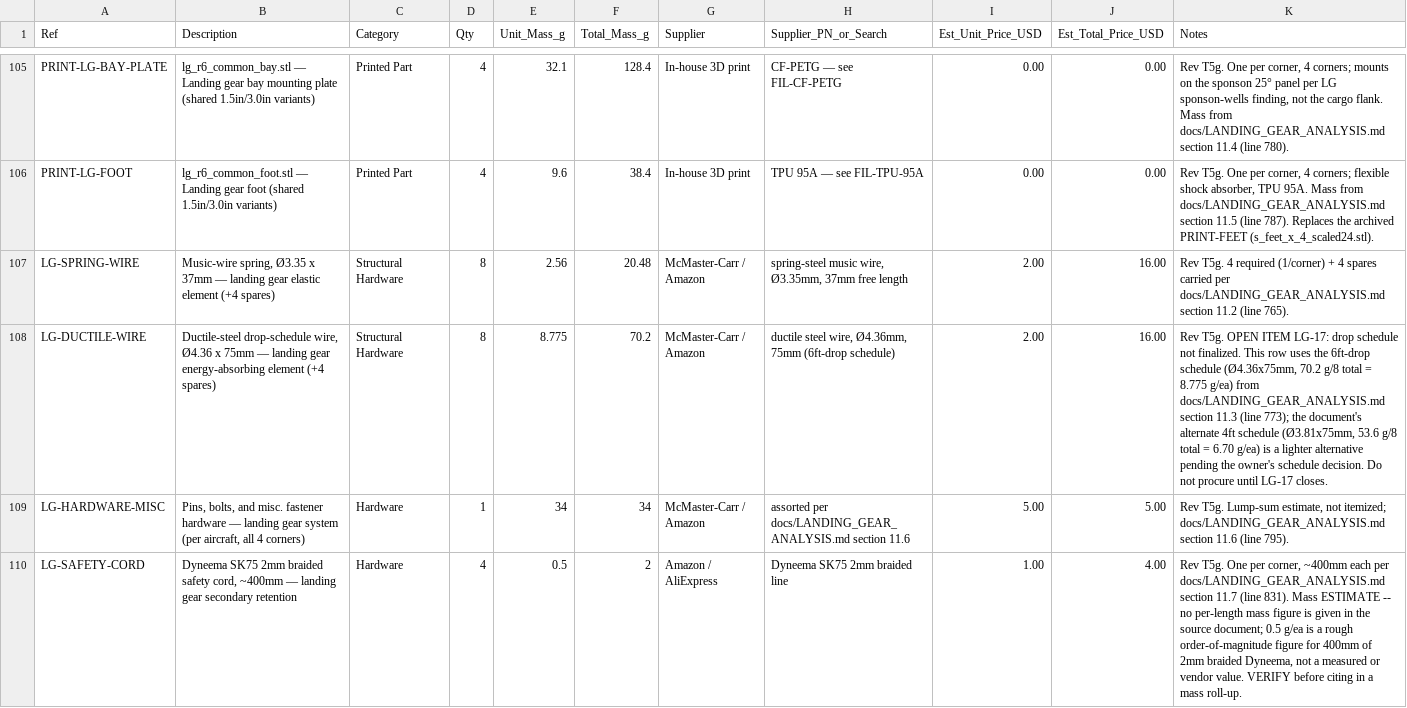
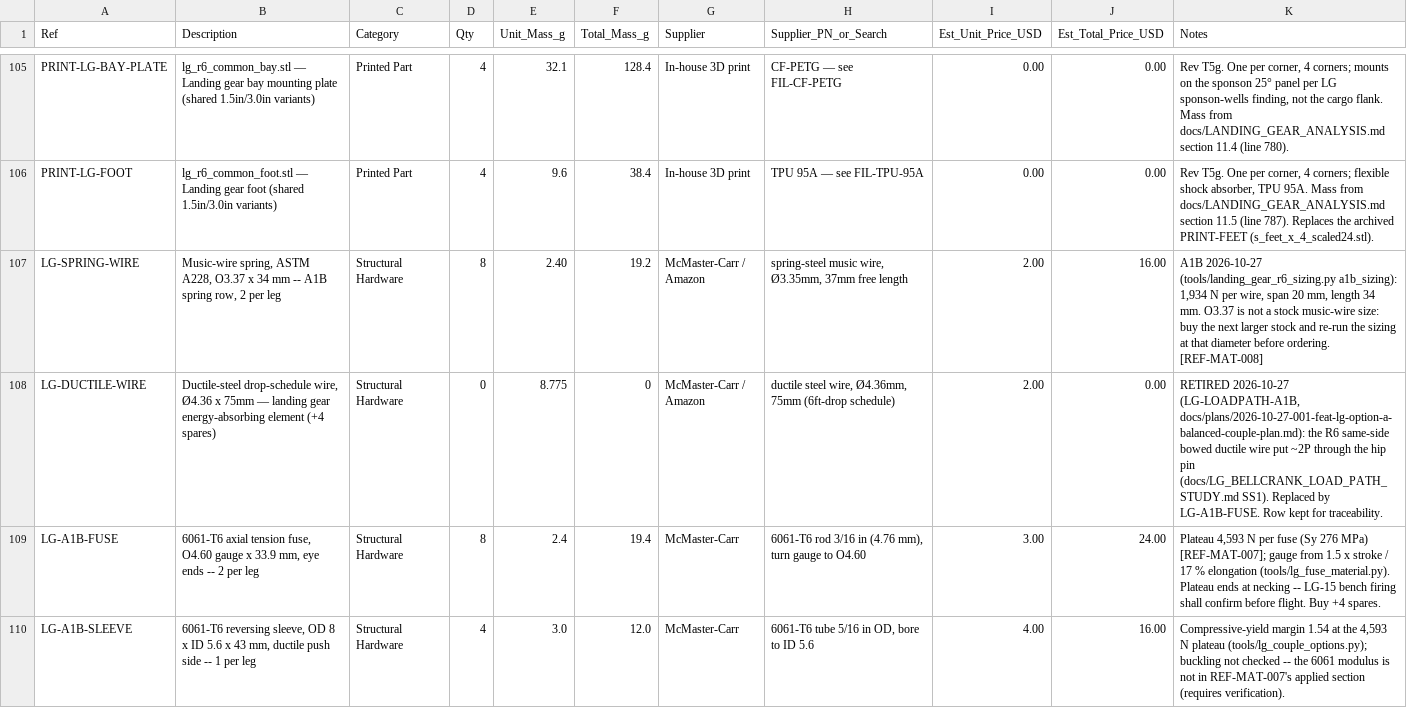
Before and after one commit to Stab-Rabbit-coding/Serenity-UAV, a CSV file: current-specification/bom_revT.csv, drawn as a sheet; only a part is shown, gaps mark what is left out; the shorter side is filled out with more unchanged rows; the diff covers the shown part only; the diff names each change by its address in the sheet, - before the commit and + after, or states it on an @@ line.

```diff
--- a/current-specification/bom_revT.csv
+++ b/current-specification/bom_revT.csv
-B107 (Description): Music-wire spring, Ø3.35 x 37mm — landing gear elastic element (+4 spares)
+B107 (Description): Music-wire spring, ASTM A228, O3.37 x 34 mm -- A1B spring row, 2 per leg
-E107 (Unit_Mass_g): 2.56
+E107 (Unit_Mass_g): 2.40
-F107 (Total_Mass_g): 20.48
+F107 (Total_Mass_g): 19.2
-K107 (Notes): Rev T5g. 4 required (1/corner) + 4 spares carried per docs/LANDING_GEAR_ANALYSIS.md section 11.2 (line 765).
+K107 (Notes): A1B 2026-10-27 (tools/landing_gear_r6_sizing.py a1b_sizing): 1,934 N per wire, span 20 mm, length 34 mm. O3.37 is not a stock music-wire size: buy the next larger stock and re-run the sizing at that diameter before ordering. [REF-MAT-008]
-D108 (Qty): 8
+D108 (Qty): 0
-F108 (Total_Mass_g): 70.2
+F108 (Total_Mass_g): 0
-J108 (Est_Total_Price_USD): 16.00
+J108 (Est_Total_Price_USD): 0.00
-K108 (Notes): Rev T5g. OPEN ITEM LG-17: drop schedule not finalized. This row uses the 6ft-drop schedule (Ø4.36x75mm, 70.2 g/8 total = 8.775 g/ea) from docs/LANDING_GEAR_ANALYSIS.md section 11.3 (line 773); the document's alternate 4ft schedule (Ø3.81x75mm, 53.6 g/8 total = 6.70 g/ea) is a lighter alternative pending the owner's schedule decision. Do not procure until LG-17 closes.
+K108 (Notes): RETIRED 2026-10-27 (LG-LOADPATH-A1B, docs/plans/2026-10-27-001-feat-lg-option-a-balanced-couple-plan.md): the R6 same-side bowed ductile wire put ~2P through the hip pin (docs/LG_BELLCRANK_LOAD_PATH_STUDY.md SS1). Replaced by LG-A1B-FUSE. Row kept for traceability.
+row 109: LG-A1B-FUSE | 6061-T6 axial tension fuse, O4.60 gauge x 33.9 mm, eye ends -- 2 per leg | Structural Hardware | 8 | 2.4 | 19.4 | McMaster-Carr | 6061-T6 rod 3/16 in (4.76 mm), turn gauge to O4.60 | 3.00 | 24.00 | Plateau 4,593 N per fuse (Sy 276 MPa) [REF-MAT-007]; gauge from 1.5 x stroke / 17 % elongation (tools/lg_fuse_material.py). Plateau ends at necking -- LG-15 bench firing shall confirm before flight. Buy +4 spares.
+row 110: LG-A1B-SLEEVE | 6061-T6 reversing sleeve, OD 8 x ID 5.6 x 43 mm, ductile push side -- 1 per leg | Structural Hardware | 4 | 3.0 | 12.0 | McMaster-Carr | 6061-T6 tube 5/16 in OD, bore to ID 5.6 | 4.00 | 16.00 | Compressive-yield margin 1.54 at the 4,593 N plateau (tools/lg_couple_options.py); buckling not checked -- the 6061 modulus is not in REF-MAT-007's applied section (requires verification).
```
Also changed, not shown: 3 added rows elsewhere in this file, 4 other files.
